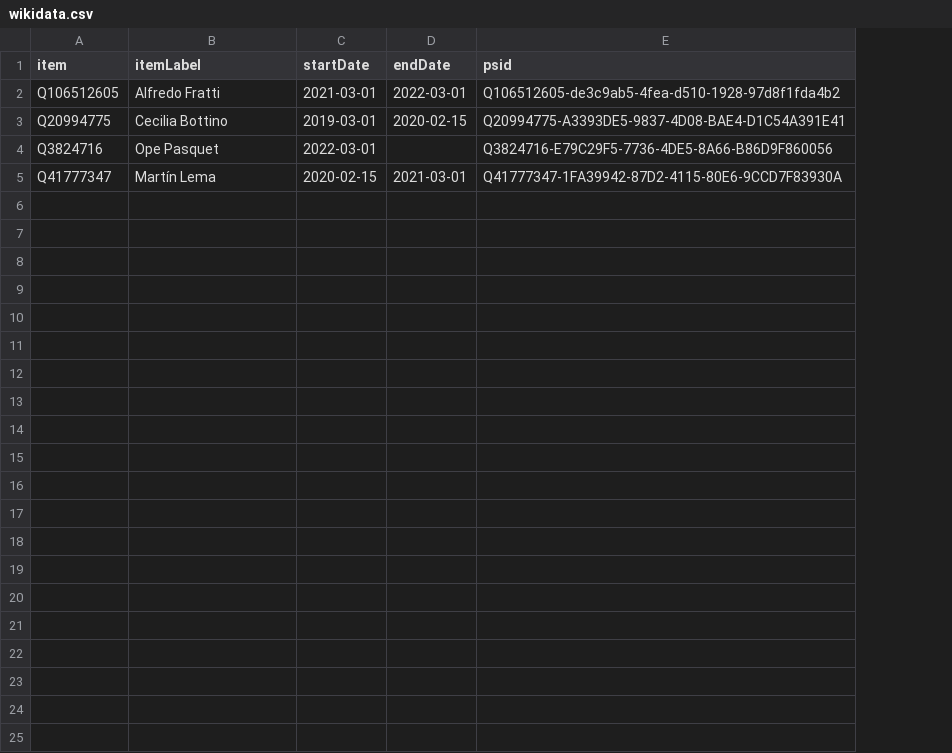
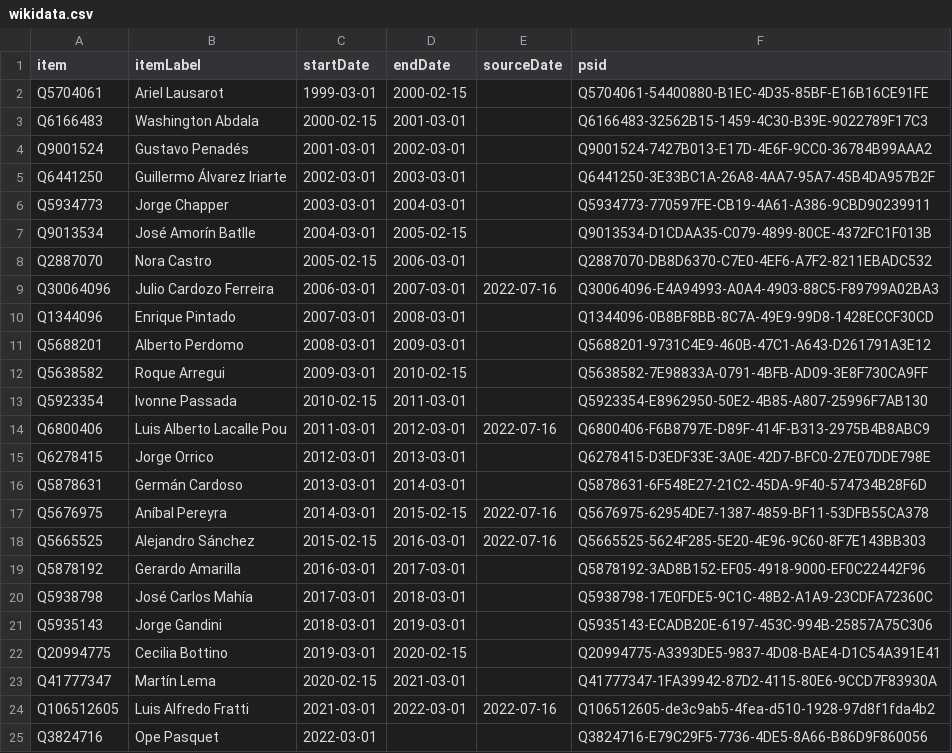
Before and after one commit to every-politician-scrapers/uruguay-ministers, a CSV file: sources/deputies-speaker/wikidata.csv, drawn as a sheet; removed rows and columns are numbered as before the commit, all else as after; the diff names each change by its address in the sheet, - before the commit and + after, or states it on an @@ line.

Commit message:
Compare external sources to Wikidata

```diff
--- a/sources/deputies-speaker/wikidata.csv
+++ b/sources/deputies-speaker/wikidata.csv
+column E (sourceDate), empty
-row 2: Q106512605 | Alfredo Fratti | 2021-03-01 | 2022-03-01 | Q106512605-de3c9ab5-4fea-d510-1928-97d8f1fda4b2
+row 2: Q5704061 | Ariel Lausarot | 1999-03-01 | 2000-02-15 |  | Q5704061-54400880-B1EC-4D35-85BF-E16B16CE91FE
+row 3: Q6166483 | Washington Abdala | 2000-02-15 | 2001-03-01 |  | Q6166483-32562B15-1459-4C30-B39E-9022789F17C3
+row 4: Q9001524 | Gustavo Penadés | 2001-03-01 | 2002-03-01 |  | Q9001524-7427B013-E17D-4E6F-9CC0-36784B99AAA2
+row 5: Q6441250 | Guillermo Álvarez Iriarte | 2002-03-01 | 2003-03-01 |  | Q6441250-3E33BC1A-26A8-4AA7-95A7-45B4DA957B2F
+row 6: Q5934773 | Jorge Chapper | 2003-03-01 | 2004-03-01 |  | Q5934773-770597FE-CB19-4A61-A386-9CBD90239911
+row 7: Q9013534 | José Amorín Batlle | 2004-03-01 | 2005-02-15 |  | Q9013534-D1CDAA35-C079-4899-80CE-4372FC1F013B
+row 8: Q2887070 | Nora Castro | 2005-02-15 | 2006-03-01 |  | Q2887070-DB8D6370-C7E0-4EF6-A7F2-8211EBADC532
+row 9: Q30064096 | Julio Cardozo Ferreira | 2006-03-01 | 2007-03-01 | 2022-07-16 | Q30064096-E4A94993-A0A4-4903-88C5-F89799A02BA3
+row 10: Q1344096 | Enrique Pintado | 2007-03-01 | 2008-03-01 |  | Q1344096-0B8BF8BB-8C7A-49E9-99D8-1428ECCF30CD
+row 11: Q5688201 | Alberto Perdomo | 2008-03-01 | 2009-03-01 |  | Q5688201-9731C4E9-460B-47C1-A643-D261791A3E12
+row 12: Q5638582 | Roque Arregui | 2009-03-01 | 2010-02-15 |  | Q5638582-7E98833A-0791-4BFB-AD09-3E8F730CA9FF
+row 13: Q5923354 | Ivonne Passada | 2010-02-15 | 2011-03-01 |  | Q5923354-E8962950-50E2-4B85-A807-25996F7AB130
+row 14: Q6800406 | Luis Alberto Lacalle Pou | 2011-03-01 | 2012-03-01 | 2022-07-16 | Q6800406-F6B8797E-D89F-414F-B313-2975B4B8ABC9
+row 15: Q6278415 | Jorge Orrico | 2012-03-01 | 2013-03-01 |  | Q6278415-D3EDF33E-3A0E-42D7-BFC0-27E07DDE798E
+row 16: Q5878631 | Germán Cardoso | 2013-03-01 | 2014-03-01 |  | Q5878631-6F548E27-21C2-45DA-9F40-574734B28F6D
+row 17: Q5676975 | Aníbal Pereyra | 2014-03-01 | 2015-02-15 | 2022-07-16 | Q5676975-62954DE7-1387-4859-BF11-53DFB55CA378
+row 18: Q5665525 | Alejandro Sánchez | 2015-02-15 | 2016-03-01 | 2022-07-16 | Q5665525-5624F285-5E20-4E96-9C60-8F7E143BB303
+row 19: Q5878192 | Gerardo Amarilla | 2016-03-01 | 2017-03-01 |  | Q5878192-3AD8B152-EF05-4918-9000-EF0C22442F96
+row 20: Q5938798 | José Carlos Mahía | 2017-03-01 | 2018-03-01 |  | Q5938798-17E0FDE5-9C1C-48B2-A1A9-23CDFA72360C
+row 21: Q5935143 | Jorge Gandini | 2018-03-01 | 2019-03-01 |  | Q5935143-ECADB20E-6197-453C-994B-25857A75C306
@@ row 5 moved to row 23: Q41777347 @@
+row 24: Q106512605 | Luis Alfredo Fratti | 2021-03-01 | 2022-03-01 | 2022-07-16 | Q106512605-de3c9ab5-4fea-d510-1928-97d8f1fda4b2
```
Also changed, not shown: sources/deputies-49/diff.csv, sources/deputies-49/wikidata.csv, 6 other files.
